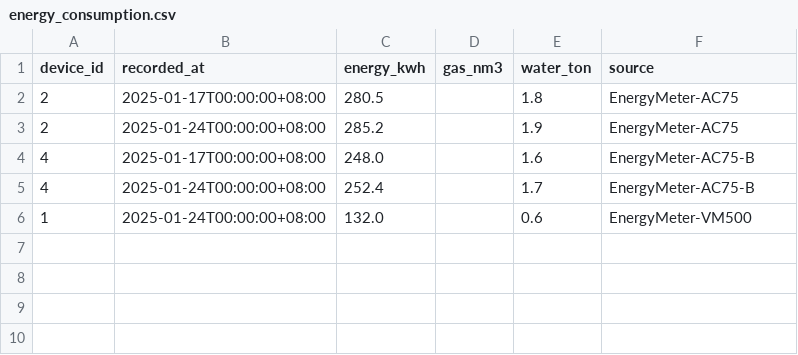
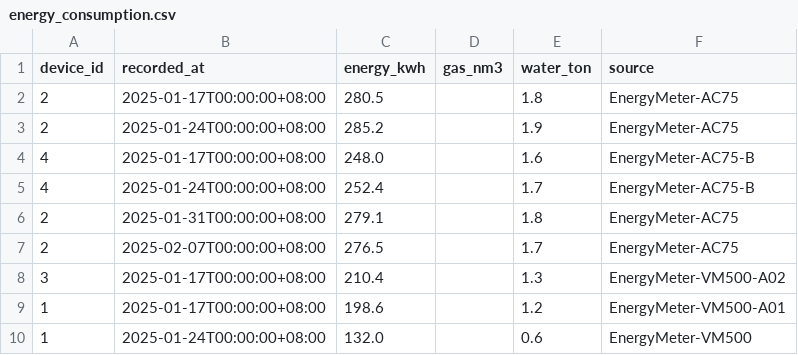
Before and after one commit to RevCol9/EMSforAI, a CSV file: data/csv/energy_consumption.csv, drawn as a sheet.

```diff
--- a/data/csv/energy_consumption.csv
+++ b/data/csv/energy_consumption.csv
@@ -5,2 +5,6 @@ device_id,recorded_at,energy_kwh,gas_nm3,water_ton,source
 4,2025-01-24T00:00:00+08:00,252.4,,1.7,EnergyMeter-AC75-B
+2,2025-01-31T00:00:00+08:00,279.1,,1.8,EnergyMeter-AC75
+2,2025-02-07T00:00:00+08:00,276.5,,1.7,EnergyMeter-AC75
+3,2025-01-17T00:00:00+08:00,210.4,,1.3,EnergyMeter-VM500-A02
+1,2025-01-17T00:00:00+08:00,198.6,,1.2,EnergyMeter-VM500-A01
 1,2025-01-24T00:00:00+08:00,132.0,,0.6,EnergyMeter-VM500
```
Also changed, not shown: data/csv/inspection_submits.csv, data/csv/maintenance_costs.csv, 4 other files.
